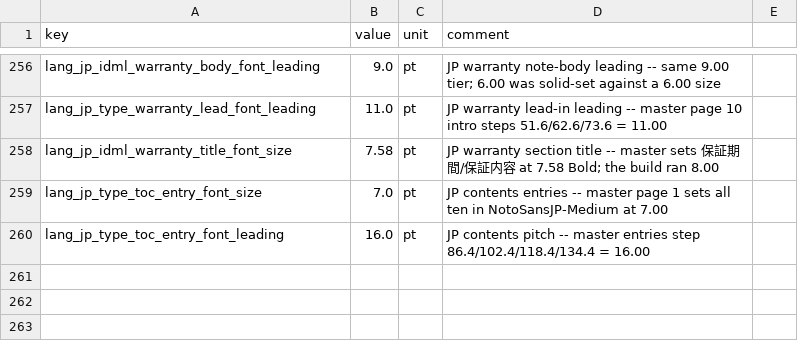
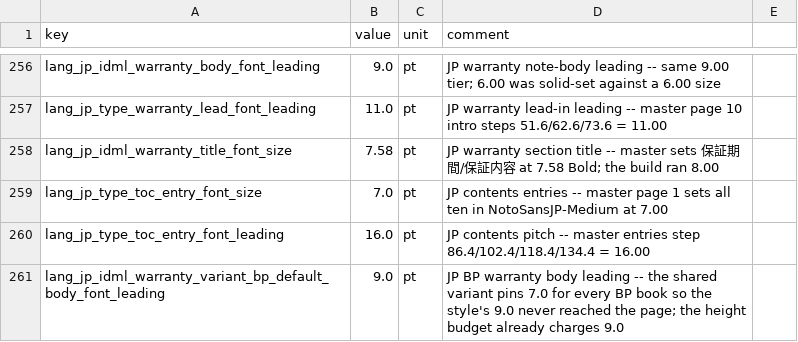
Before and after one commit to Bingboom/auto-manual, a CSV file: data/layout_params.idml-compact.csv, drawn as a sheet; only a part is shown, gaps mark what is left out.

Commit message:
fix(idml): let the JP warranty leading actually reach the page
The style said 9.00 and the page still set 7.00. `_variant_body_format`
writes a paragraph-level Leading from
`idml_warranty_variant_bp_default_body_font_leading`, a shared row pinning
7.0 for every BP book, and a paragraph override beats the style. So the
previous commit moved the height budget to the master's 9.00 while the type
went on setting at 7.00 -- the panels were sized for a leading the page never
printed.

Declaring the variant for Japanese costs no geometry, because the budget was
already charging 9.00: the seven panels come back 59.01 / 90.40 / 62.29 /
109.81 / 64.29 / 179.33 / 110.00, the same to 0.02 pt. With the variant equal
to the style, `_variant_body_format` writes no attribute at all, so the
paragraphs simply inherit 9.00 -- a test asserts no Leading attribute
survives in any of the seven panels.

Also checked, and it is the thing the earlier commit did not: the story
threads across two frames, so the total fitting is not enough -- the split
has to land where the master's does. It does. Master page 11 runs 保証期間
through 購入証明について and page 12 opens 保証内容; the build breaks in the
same place, with 3.29 pt to spare after 購入証明について. A test walks the
flow and pins each panel to its page, so a future change that pushes a
section across the fold fails rather than shipping.

That margin is thin, and `estimated_line_count` is an estimator rather than
InDesign's composer, so the fold is worth an eye on the acceptance open.

Not done: the six lang_jp_ rows are not registered in
docs/renderers/contracts/manual_style.yaml. That ledger resolves its
token_refs against the base CSV only, so an overlay-scoped row cannot be
listed there -- registering them fails four contract tests. The overlay is a
separate layer, not a gap in the ledger.

3513 tests pass.

```diff
--- a/data/layout_params.idml-compact.csv
+++ b/data/layout_params.idml-compact.csv
@@ -260 +260,2 @@ lang_jp_type_toc_entry_font_size,7.0,pt,JP contents entries -- master page 1 set
 lang_jp_type_toc_entry_font_leading,16.0,pt,JP contents pitch -- master entries step 86.4/102.4/118.4/134.4 = 16.00
+lang_jp_idml_warranty_variant_bp_default_body_font_leading,9.0,pt,JP BP warranty body leading -- the shared variant pins 7.0 for every BP book so the style's 9.0 never reached the page; the height budget already charges 9.0
```
Also changed, not shown: 1 other file.
